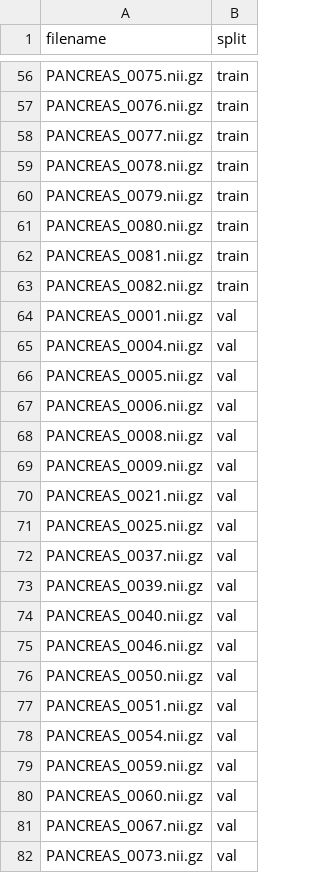
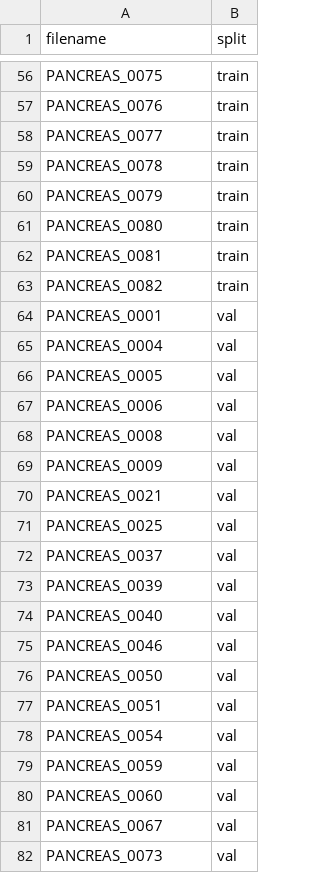
Before and after one commit to hsiangyuzhao/RCPS, a CSV file: data/pancreas.csv, drawn as a sheet; only a part is shown, gaps mark what is left out; the diff covers the shown part only; the diff names each change by its address in the sheet, - before the commit and + after, or states it on an @@ line.

```diff
--- a/data/pancreas.csv
+++ b/data/pancreas.csv
-A56 (filename): PANCREAS_0075.nii.gz
+A56 (filename): PANCREAS_0075
-A57 (filename): PANCREAS_0076.nii.gz
+A57 (filename): PANCREAS_0076
-A58 (filename): PANCREAS_0077.nii.gz
+A58 (filename): PANCREAS_0077
-A59 (filename): PANCREAS_0078.nii.gz
+A59 (filename): PANCREAS_0078
-A60 (filename): PANCREAS_0079.nii.gz
+A60 (filename): PANCREAS_0079
-A61 (filename): PANCREAS_0080.nii.gz
+A61 (filename): PANCREAS_0080
-A62 (filename): PANCREAS_0081.nii.gz
+A62 (filename): PANCREAS_0081
-A63 (filename): PANCREAS_0082.nii.gz
+A63 (filename): PANCREAS_0082
-A64 (filename): PANCREAS_0001.nii.gz
+A64 (filename): PANCREAS_0001
-A65 (filename): PANCREAS_0004.nii.gz
+A65 (filename): PANCREAS_0004
-A66 (filename): PANCREAS_0005.nii.gz
+A66 (filename): PANCREAS_0005
-A67 (filename): PANCREAS_0006.nii.gz
+A67 (filename): PANCREAS_0006
-A68 (filename): PANCREAS_0008.nii.gz
+A68 (filename): PANCREAS_0008
-A69 (filename): PANCREAS_0009.nii.gz
+A69 (filename): PANCREAS_0009
-A70 (filename): PANCREAS_0021.nii.gz
+A70 (filename): PANCREAS_0021
-A71 (filename): PANCREAS_0025.nii.gz
+A71 (filename): PANCREAS_0025
-A72 (filename): PANCREAS_0037.nii.gz
+A72 (filename): PANCREAS_0037
-A73 (filename): PANCREAS_0039.nii.gz
+A73 (filename): PANCREAS_0039
-A74 (filename): PANCREAS_0040.nii.gz
+A74 (filename): PANCREAS_0040
-A75 (filename): PANCREAS_0046.nii.gz
+A75 (filename): PANCREAS_0046
-A76 (filename): PANCREAS_0050.nii.gz
+A76 (filename): PANCREAS_0050
-A77 (filename): PANCREAS_0051.nii.gz
+A77 (filename): PANCREAS_0051
-A78 (filename): PANCREAS_0054.nii.gz
+A78 (filename): PANCREAS_0054
-A79 (filename): PANCREAS_0059.nii.gz
+A79 (filename): PANCREAS_0059
-A80 (filename): PANCREAS_0060.nii.gz
+A80 (filename): PANCREAS_0060
-A81 (filename): PANCREAS_0067.nii.gz
+A81 (filename): PANCREAS_0067
-A82 (filename): PANCREAS_0073.nii.gz
+A82 (filename): PANCREAS_0073
```
Also changed, not shown: 55 edited cells elsewhere in this file, data/la.csv, 2 other files.
